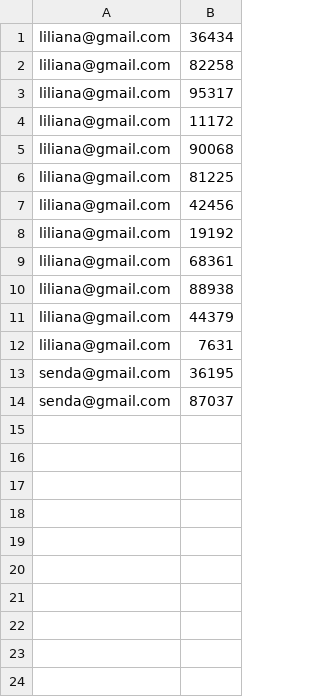
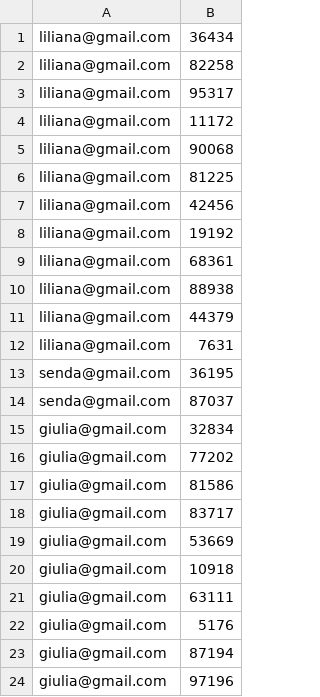
Before and after one commit to giuro02/PROG3, a CSV file: Server/readReceipts.csv, drawn as a sheet; the diff names each change by its address in the sheet, - before the commit and + after, or states it on an @@ line.

```diff
--- a/Server/readReceipts.csv
+++ b/Server/readReceipts.csv
+row 15: giulia@gmail.com | 32834
+row 16: giulia@gmail.com | 77202
+row 17: giulia@gmail.com | 81586
+row 18: giulia@gmail.com | 83717
+row 19: giulia@gmail.com | 53669
+row 20: giulia@gmail.com | 10918
+row 21: giulia@gmail.com | 63111
+row 22: giulia@gmail.com | 5176
+row 23: giulia@gmail.com | 87194
+row 24: giulia@gmail.com | 97196
```
Also changed, not shown: Server/emails.csv, 7 other files.
